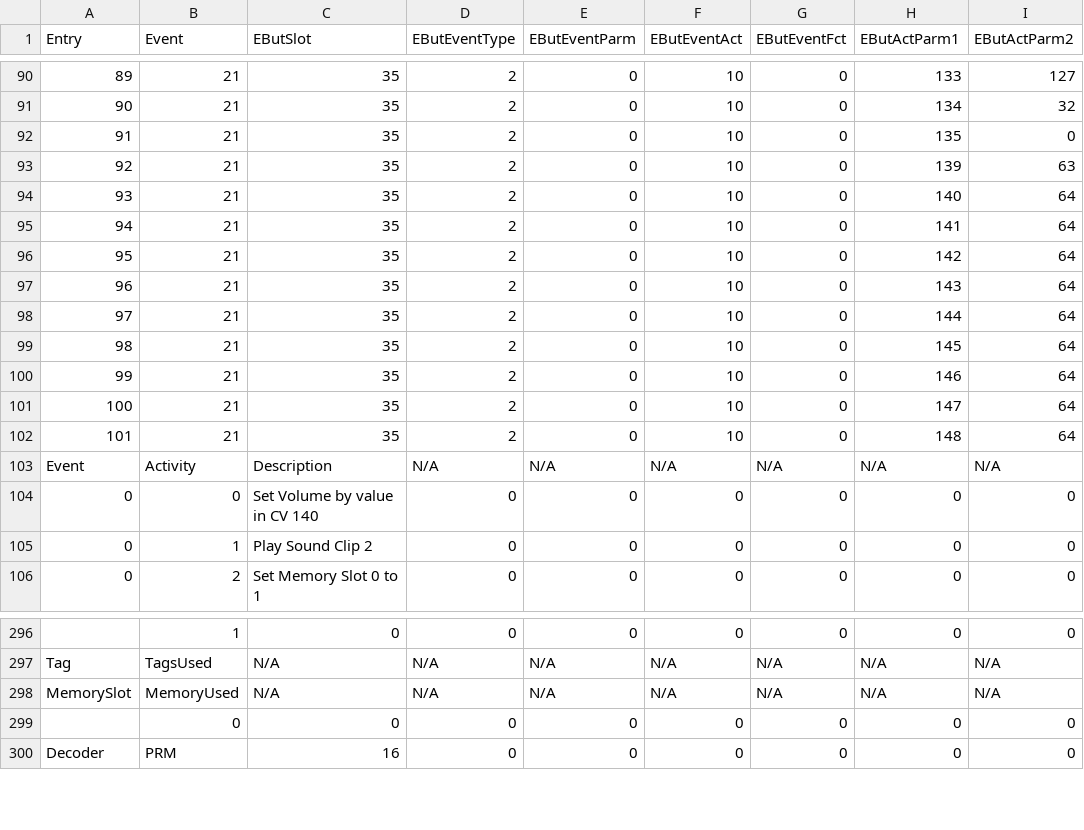
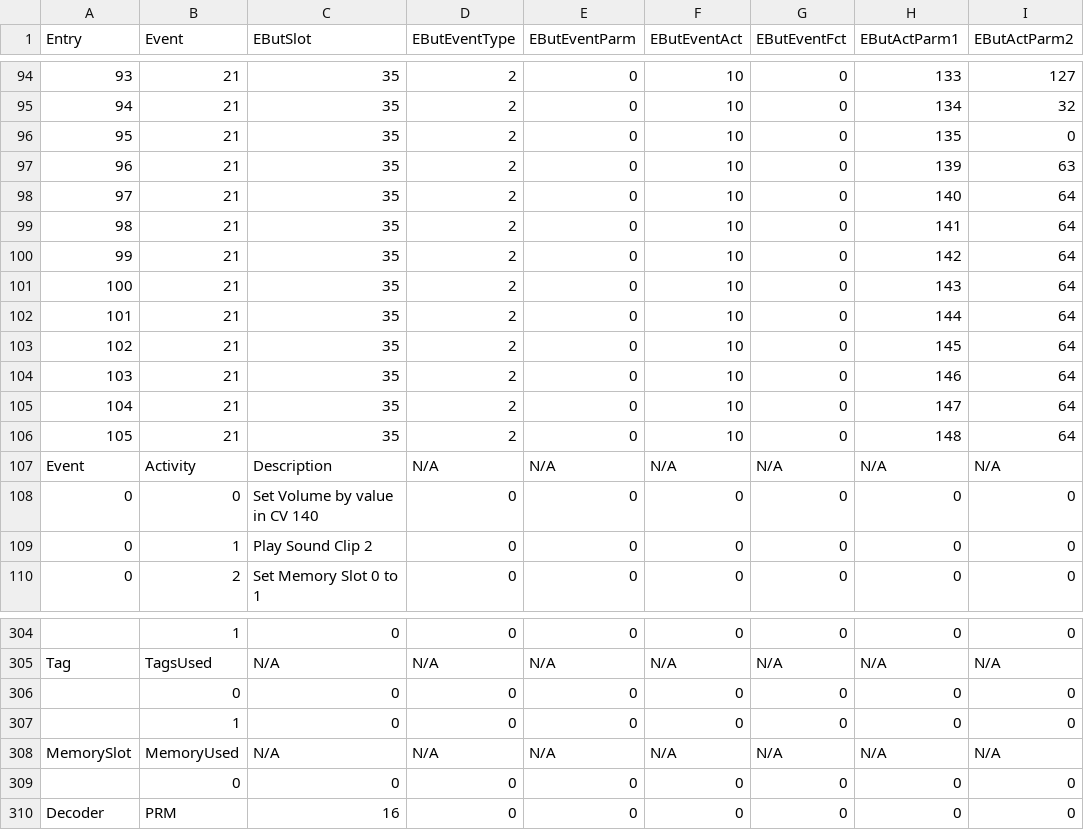
Before and after one commit to maciekish/akita-valley, a CSV file: Sound Projects/SPJ_Projects/JRE235/JRE235.csv, drawn as a sheet; only a part is shown, gaps mark what is left out; addresses are those after the commit; the diff covers the shown part only; the diff names each change by its address in the sheet, - before the commit and + after, or states it on an @@ line.

```diff
--- a/Sound Projects/SPJ_Projects/JRE235/JRE235.csv
+++ b/Sound Projects/SPJ_Projects/JRE235/JRE235.csv
-A94 (Entry): 89
+A94 (Entry): 93
-A95 (Entry): 90
+A95 (Entry): 94
-A96 (Entry): 91
+A96 (Entry): 95
-A97 (Entry): 92
+A97 (Entry): 96
-A98 (Entry): 93
+A98 (Entry): 97
-A99 (Entry): 94
+A99 (Entry): 98
-A100 (Entry): 95
+A100 (Entry): 99
-A101 (Entry): 96
+A101 (Entry): 100
-A102 (Entry): 97
+A102 (Entry): 101
-A103 (Entry): 98
+A103 (Entry): 102
-A104 (Entry): 99
+A104 (Entry): 103
-A105 (Entry): 100
+A105 (Entry): 104
-A106 (Entry): 101
+A106 (Entry): 105
+row 306:  | 0 | 0 | 0 | 0 | 0 | 0 | 0 | 0
+row 307:  | 1 | 0 | 0 | 0 | 0 | 0 | 0 | 0
```
Also changed, not shown: 8 added rows and 44 edited cells elsewhere in this file, 6 other files.
